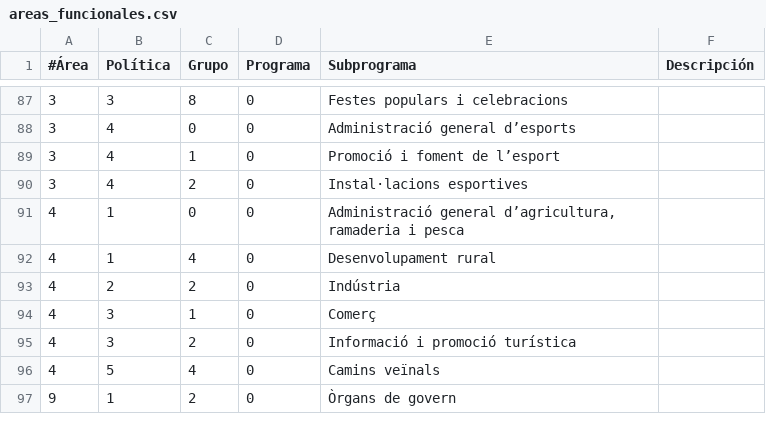
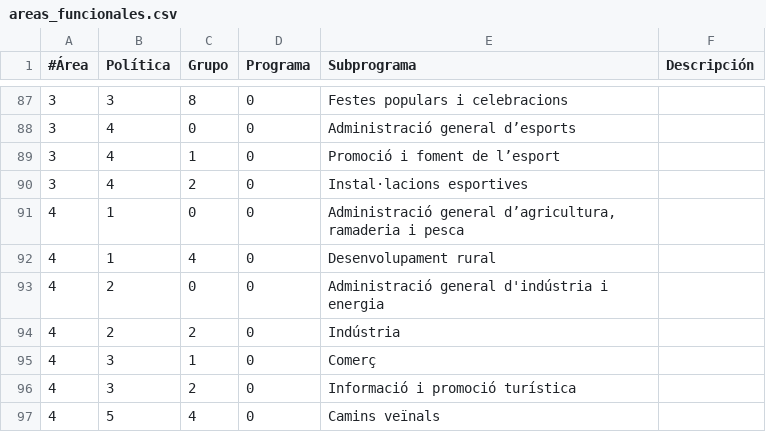
Before and after one commit to civio/presupuesto-cheste, a CSV file: data/ca/areas_funcionales.csv, drawn as a sheet; only a part is shown, gaps mark what is left out; the shorter side is filled out with more unchanged rows; the diff names each change by its address in the sheet, - before the commit and + after, or states it on an @@ line.

```diff
--- a/data/ca/areas_funcionales.csv
+++ b/data/ca/areas_funcionales.csv
+row 93: 4 | 2 | 0 | 0 | Administració general d'indústria i energia
```
Also changed, not shown: data/es/areas_funcionales.csv.
